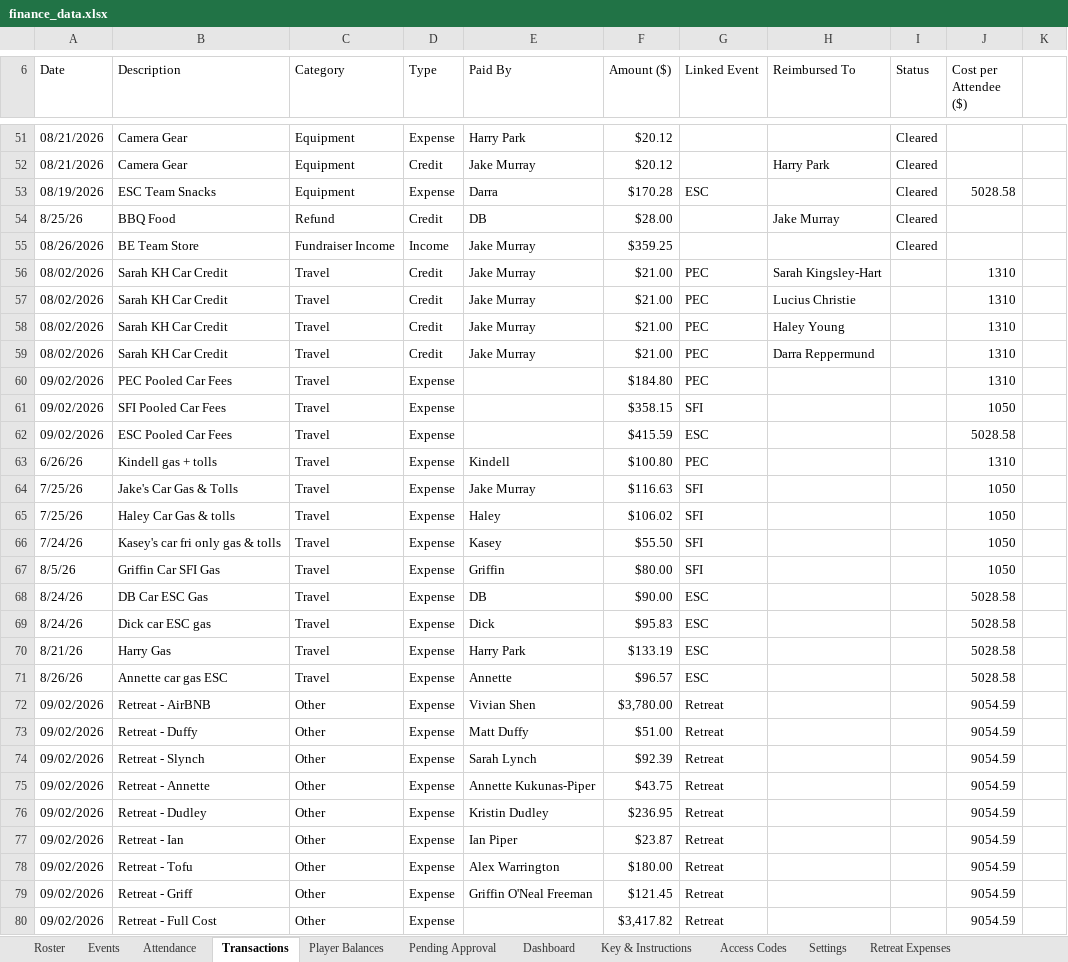
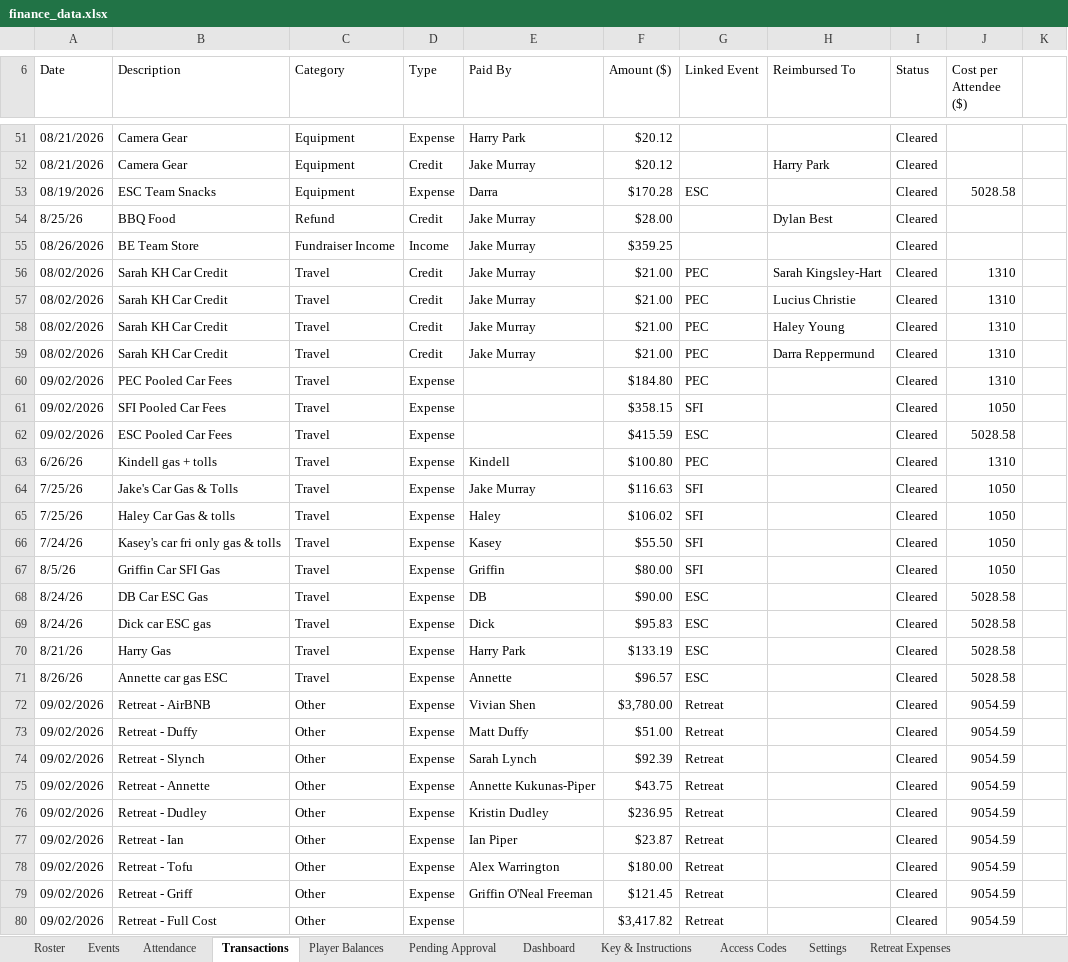
Before and after one commit to jakepmurray/port-finances-26, an Excel workbook: finance_data.xlsx, sheet Transactions, drawn as a sheet; only a part is shown, gaps mark what is left out; values as stored, in another font and other column widths than the file's, no cell formats; charts and pictures not drawn; the diff covers the shown part only; the diff names each change by its address in the sheet, - before the commit and + after, or states it on an @@ line.

Commit message:
fixing credit to db

```diff
--- a/finance_data.xlsx (sheet Transactions)
+++ b/finance_data.xlsx (sheet Transactions)
-E54 (Paid By): DB
+E54 (Paid By): Jake Murray
-H54 (Reimbursed To): Jake Murray
+H54 (Reimbursed To): Dylan Best
-I56:I80 (Status): (empty)
+I56:I80 (Status): Cleared
```
Also changed, not shown: 4 edited cells elsewhere in this sheet, sheet Player Balances, cell formats.
